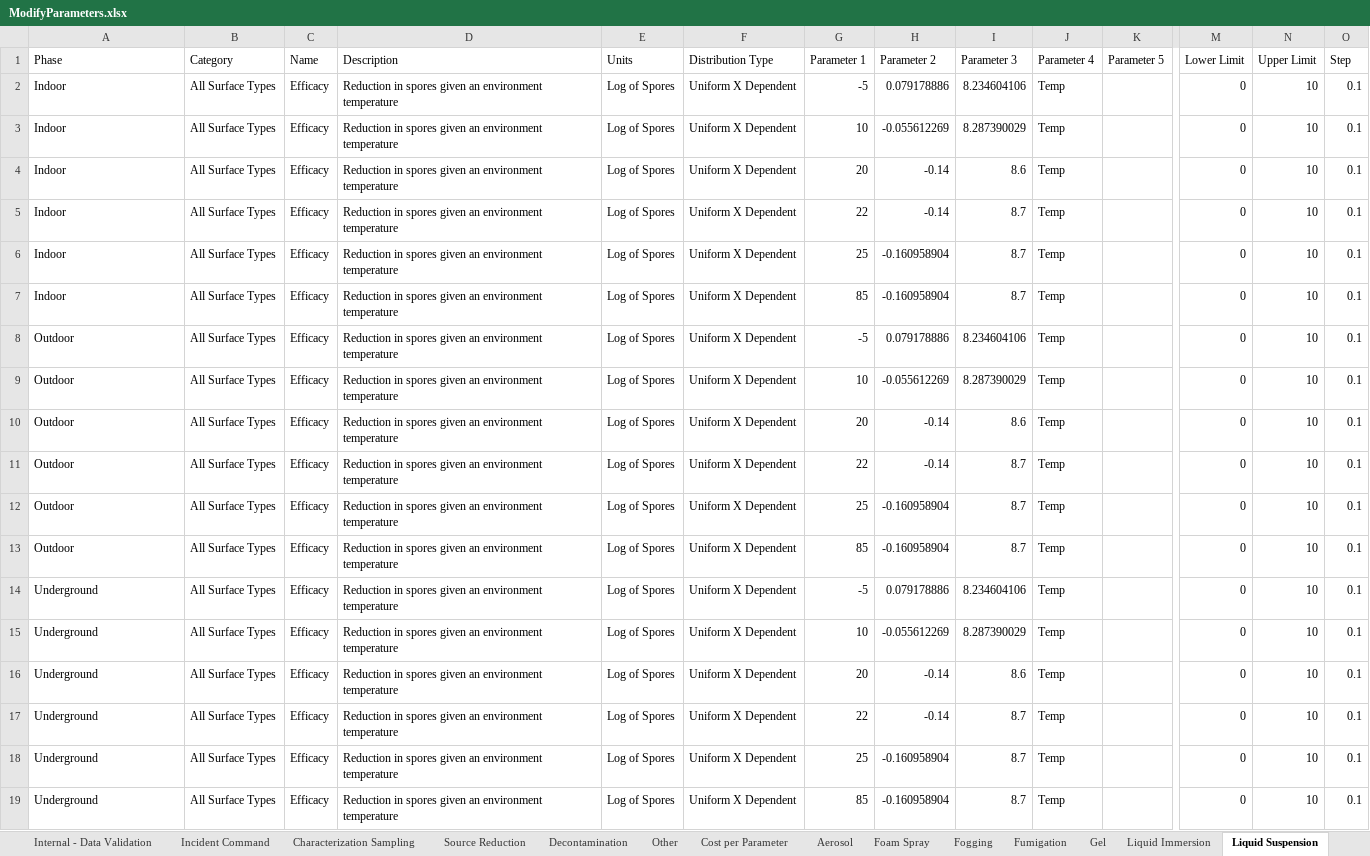
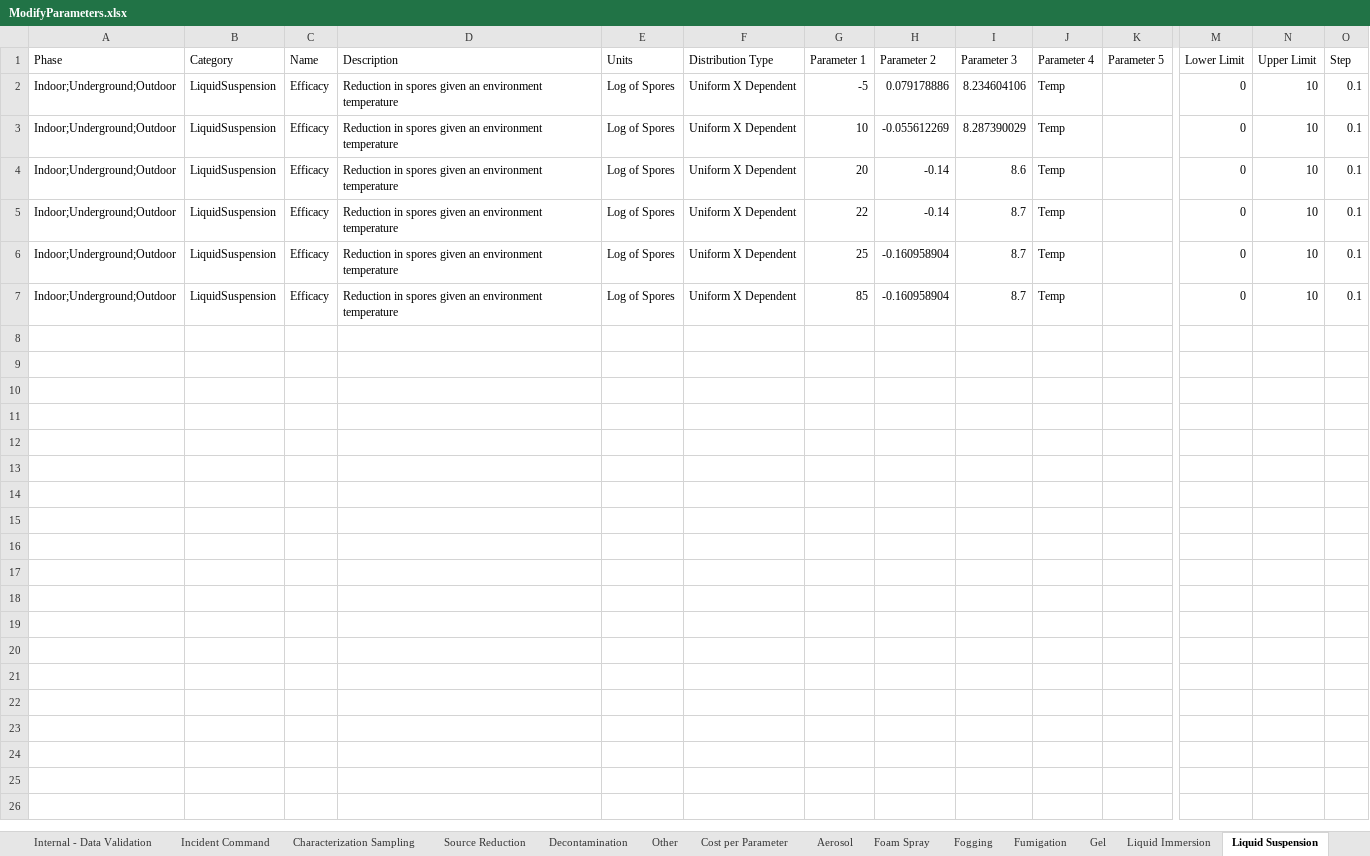
Before and after one commit to USEPA/EPADecon, an Excel workbook: InputFiles/ModifyParameters.xlsx, sheet Liquid Suspension, drawn as a sheet; only a part is shown, gaps mark what is left out; values as stored, in another font and other column widths than the file's, no borders; conditional formats and table styles not drawn; removed rows and columns are numbered as before the commit, all else as after; rows hold the shown columns only; the diff names each change by its address in the sheet, - before the commit and + after, or states it on an @@ line.

Commit message:
More category changes

```diff
--- a/InputFiles/ModifyParameters.xlsx (sheet Liquid Suspension)
+++ b/InputFiles/ModifyParameters.xlsx (sheet Liquid Suspension)
-row 2: Indoor | All Surface Types | Efficacy | Reduction in spores given an environment temperature | Log of Spores | Uniform X Dependent | -5 | 0.079178886 | 8.234604106 | Temp |  | 0 | 10 | 0.1
-row 3: Indoor | All Surface Types | Efficacy | Reduction in spores given an environment temperature | Log of Spores | Uniform X Dependent | 10 | -0.055612269 | 8.287390029 | Temp |  | 0 | 10 | 0.1
-row 4: Indoor | All Surface Types | Efficacy | Reduction in spores given an environment temperature | Log of Spores | Uniform X Dependent | 20 | -0.14 | 8.6 | Temp |  | 0 | 10 | 0.1
-row 5: Indoor | All Surface Types | Efficacy | Reduction in spores given an environment temperature | Log of Spores | Uniform X Dependent | 22 | -0.14 | 8.7 | Temp |  | 0 | 10 | 0.1
-row 6: Indoor | All Surface Types | Efficacy | Reduction in spores given an environment temperature | Log of Spores | Uniform X Dependent | 25 | -0.160958904 | 8.7 | Temp |  | 0 | 10 | 0.1
-row 7: Indoor | All Surface Types | Efficacy | Reduction in spores given an environment temperature | Log of Spores | Uniform X Dependent | 85 | -0.160958904 | 8.7 | Temp |  | 0 | 10 | 0.1
-row 8: Outdoor | All Surface Types | Efficacy | Reduction in spores given an environment temperature | Log of Spores | Uniform X Dependent | -5 | 0.079178886 | 8.234604106 | Temp |  | 0 | 10 | 0.1
-row 9: Outdoor | All Surface Types | Efficacy | Reduction in spores given an environment temperature | Log of Spores | Uniform X Dependent | 10 | -0.055612269 | 8.287390029 | Temp |  | 0 | 10 | 0.1
-row 10: Outdoor | All Surface Types | Efficacy | Reduction in spores given an environment temperature | Log of Spores | Uniform X Dependent | 20 | -0.14 | 8.6 | Temp |  | 0 | 10 | 0.1
-row 11: Outdoor | All Surface Types | Efficacy | Reduction in spores given an environment temperature | Log of Spores | Uniform X Dependent | 22 | -0.14 | 8.7 | Temp |  | 0 | 10 | 0.1
-row 12: Outdoor | All Surface Types | Efficacy | Reduction in spores given an environment temperature | Log of Spores | Uniform X Dependent | 25 | -0.160958904 | 8.7 | Temp |  | 0 | 10 | 0.1
-row 13: Outdoor | All Surface Types | Efficacy | Reduction in spores given an environment temperature | Log of Spores | Uniform X Dependent | 85 | -0.160958904 | 8.7 | Temp |  | 0 | 10 | 0.1
-A2:A7 (Phase): Underground
+A2:A7 (Phase): Indoor;Underground;Outdoor
-B2:B7 (Category): All Surface Types
+B2:B7 (Category): LiquidSuspension
```
Also changed, not shown: sheet Liquid Spray, sheet Aerosol, sheet Gel, sheet Physical, sheet Foam Spray, sheet Liquid Immersion, 3 more sheets.
